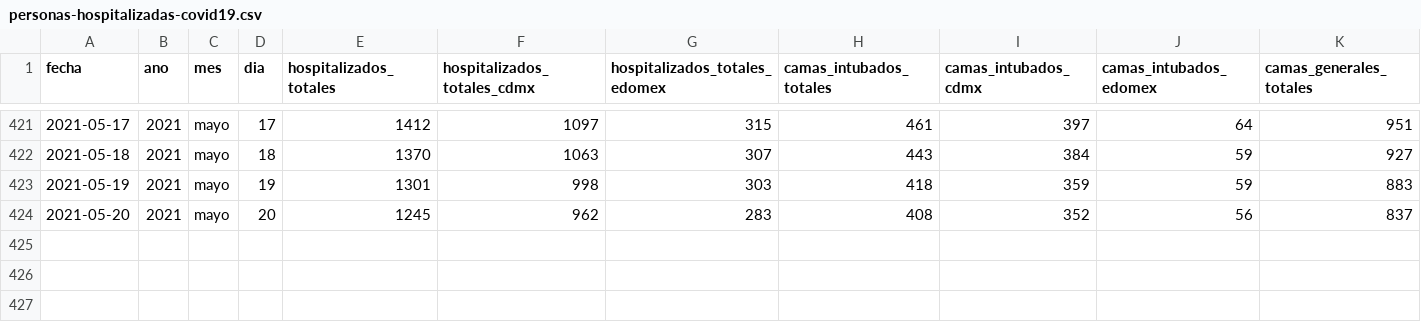
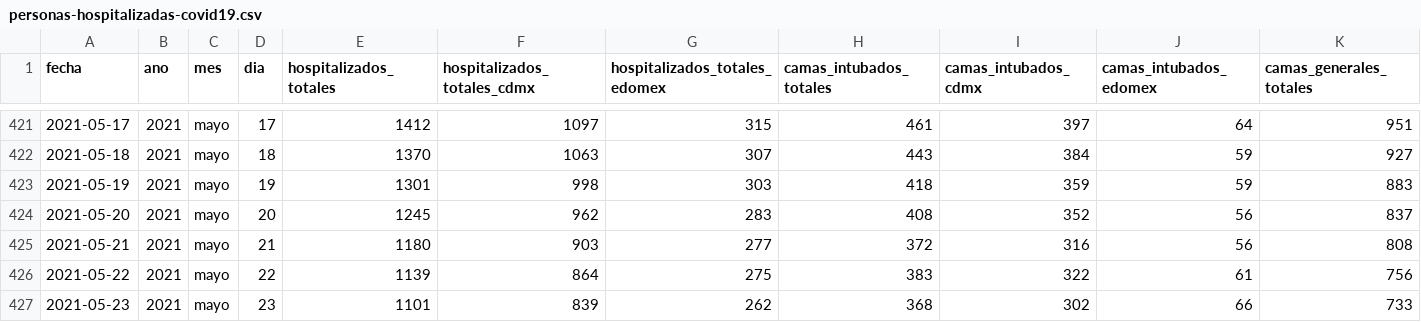
Before and after one commit to carranco-sga/Mexico-COVID-19, a CSV file: Hospitalary_occupation_ZMVM/personas-hospitalizadas-covid19.csv, drawn as a sheet; only a part is shown, gaps mark what is left out; rows hold the shown columns only; the diff names each change by its address in the sheet, - before the commit and + after, or states it on an @@ line.

Commit message:
ZMVM_Hosp: 2021-05-24.

```diff
--- a/Hospitalary_occupation_ZMVM/personas-hospitalizadas-covid19.csv
+++ b/Hospitalary_occupation_ZMVM/personas-hospitalizadas-covid19.csv
+row 425: 2021-05-21 | 2021 | mayo | 21 | 1180 | 903 | 277 | 372 | 316 | 56 | 808
+row 426: 2021-05-22 | 2021 | mayo | 22 | 1139 | 864 | 275 | 383 | 322 | 61 | 756
+row 427: 2021-05-23 | 2021 | mayo | 23 | 1101 | 839 | 262 | 368 | 302 | 66 | 733
```
Also changed, not shown: 1 other file.
